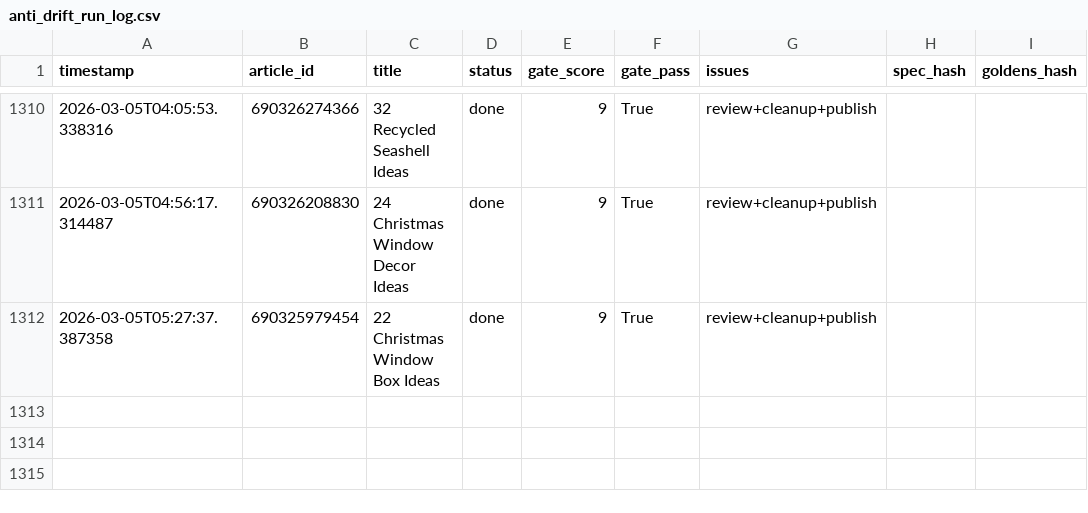
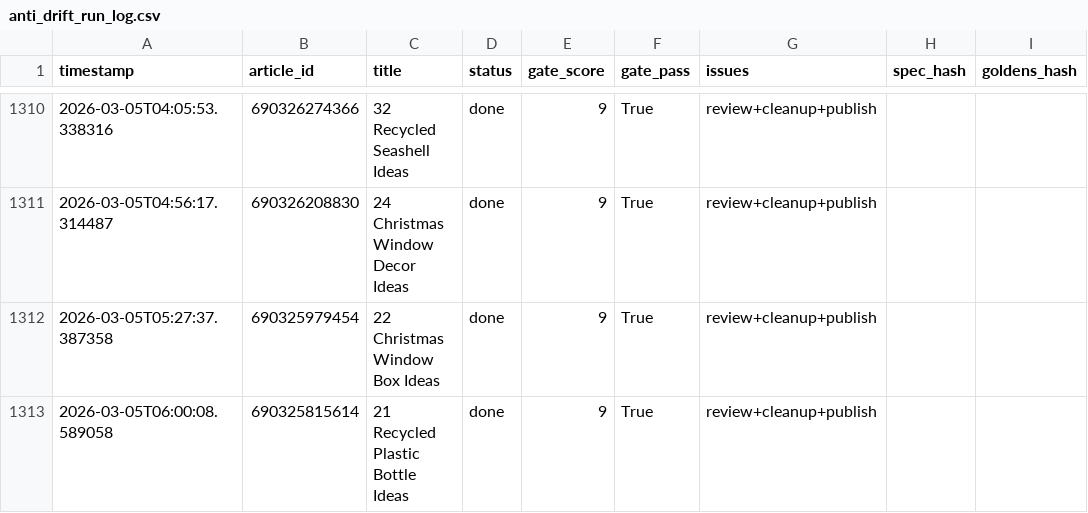
Before and after one commit to rozy0311/Shopify-Blog-Automation---Github-Actions, a CSV file: Agent - Pinterest -Shopify Blog Autopilot - End-to-End Content Factory/pipeline_v2/anti_drift_run_log.csv, drawn as a sheet; only a part is shown, gaps mark what is left out.

```diff
--- a/Agent - Pinterest -Shopify Blog Autopilot - End-to-End Content Factory/pipeline_v2/anti_drift_run_log.csv
+++ b/Agent - Pinterest -Shopify Blog Autopilot - End-to-End Content Factory/pipeline_v2/anti_drift_run_log.csv
@@ -1312 +1312,2 @@ timestamp,article_id,title,status,gate_score,gate_pass,issues,spec_hash,goldens_
 2026-03-05T05:27:37.387358,690325979454,22 Christmas Window Box Ideas,done,9,True,review+cleanup+publish,,
+2026-03-05T06:00:08.589058,690325815614,21 Recycled Plastic Bottle Ideas,done,9,True,review+cleanup+publish,,
```
Also changed, not shown: 2 other files.
